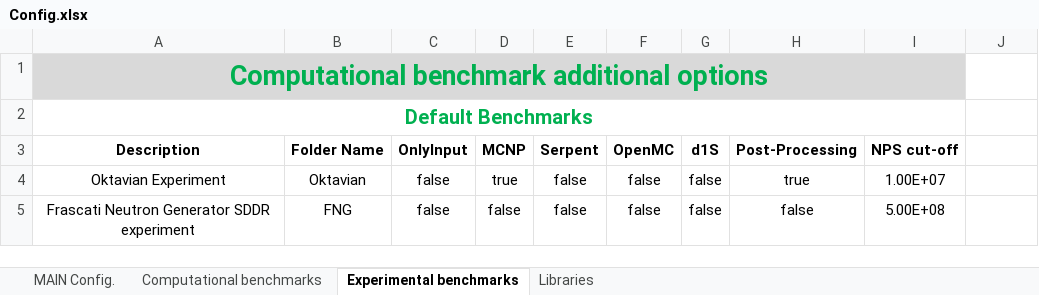
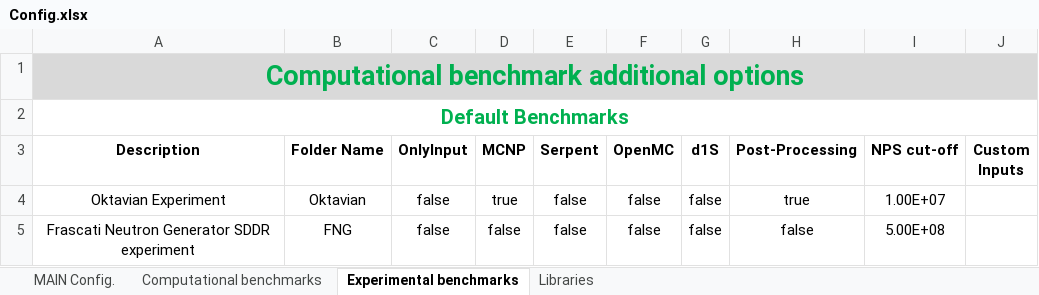
Before and after one commit to JADE-V-V/JADE, an Excel workbook: default_settings/Config.xlsx, sheet Experimental benchmarks, drawn as a sheet; values as stored, in another font and other column widths than the file's, no borders; the diff names each change by its address in the sheet, - before the commit and + after, or states it on an @@ line.

```diff
--- a/default_settings/Config.xlsx (sheet Experimental benchmarks)
+++ b/default_settings/Config.xlsx (sheet Experimental benchmarks)
-A1:I1 merged
+A1:J1 merged
-J1 fill: none
+J1 fill: #D9D9D9
-A2:I2 merged
+A2:J2 merged
-J3: (empty)
+J3: Custom Inputs
```
Also changed, not shown: sheet Computational benchmarks, 3 other files.
